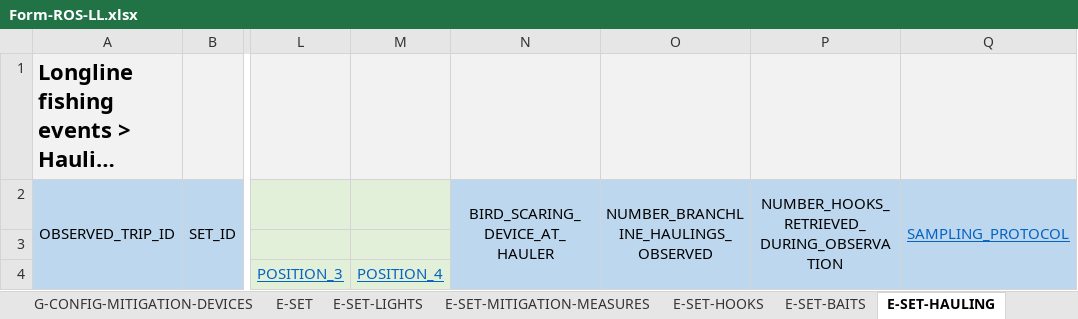
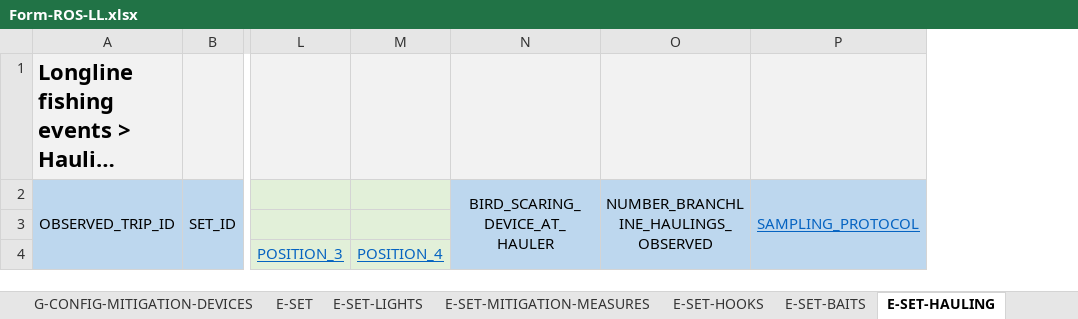
Before and after one commit to iotc-secretariat/iotc-reference-forms, an Excel workbook: form_reporting_templates/ros/Form-ROS-LL.xlsx, sheet E-SET-HAULING, drawn as a sheet; only a part is shown, gaps mark what is left out; long unchanged cells end in …; values as stored, in another font and other column widths than the file's, no borders; the diff names each change by its address in the sheet, - before the commit and + after, or states it on an @@ line.

Commit message:
Description of all changes to the Form LL

```diff
--- a/form_reporting_templates/ros/Form-ROS-LL.xlsx (sheet E-SET-HAULING)
+++ b/form_reporting_templates/ros/Form-ROS-LL.xlsx (sheet E-SET-HAULING)
-column P, row 2: NUMBER_HOOKS_RETRIEVED_DURING_OBSERVATION
```
Also changed, not shown: 7 other files.
